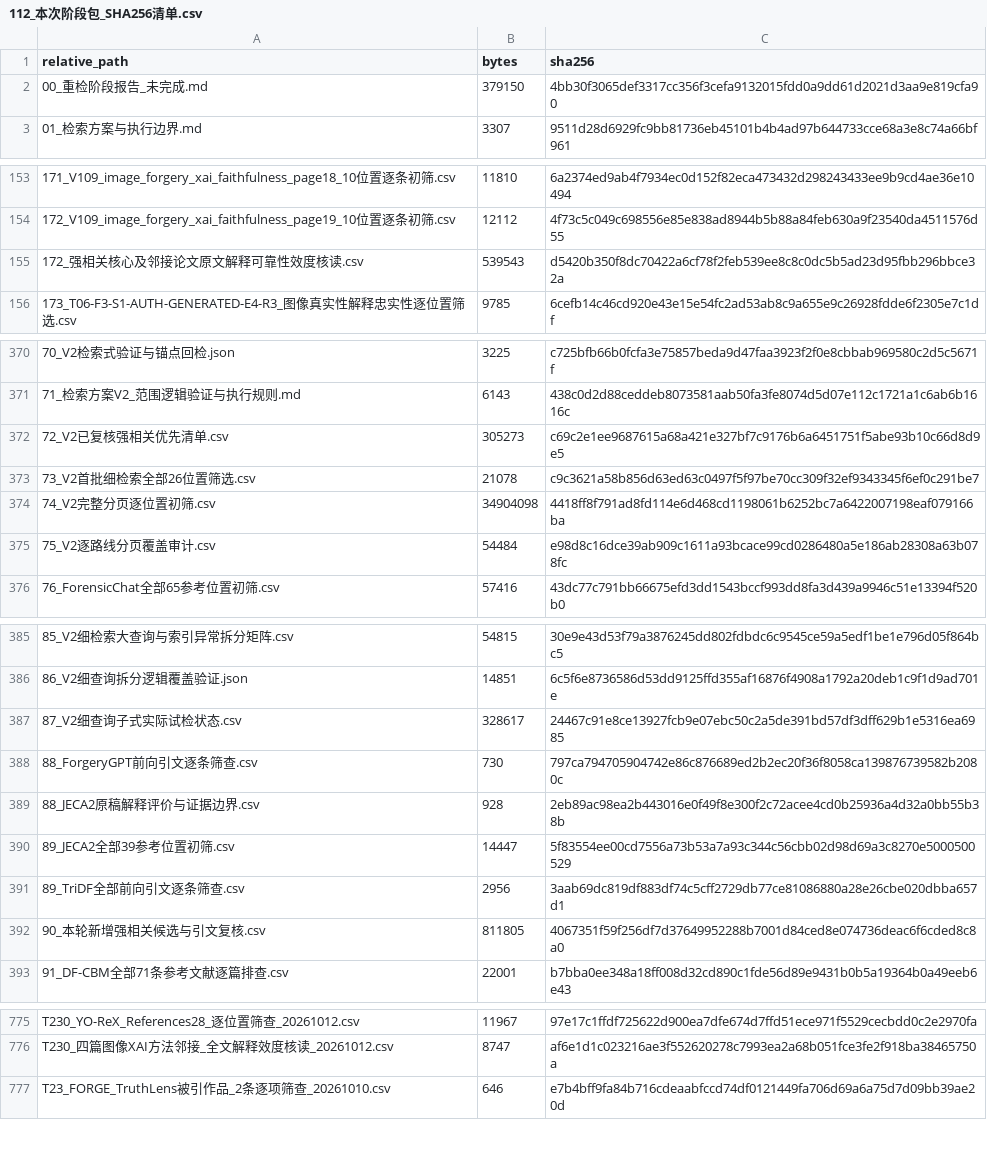
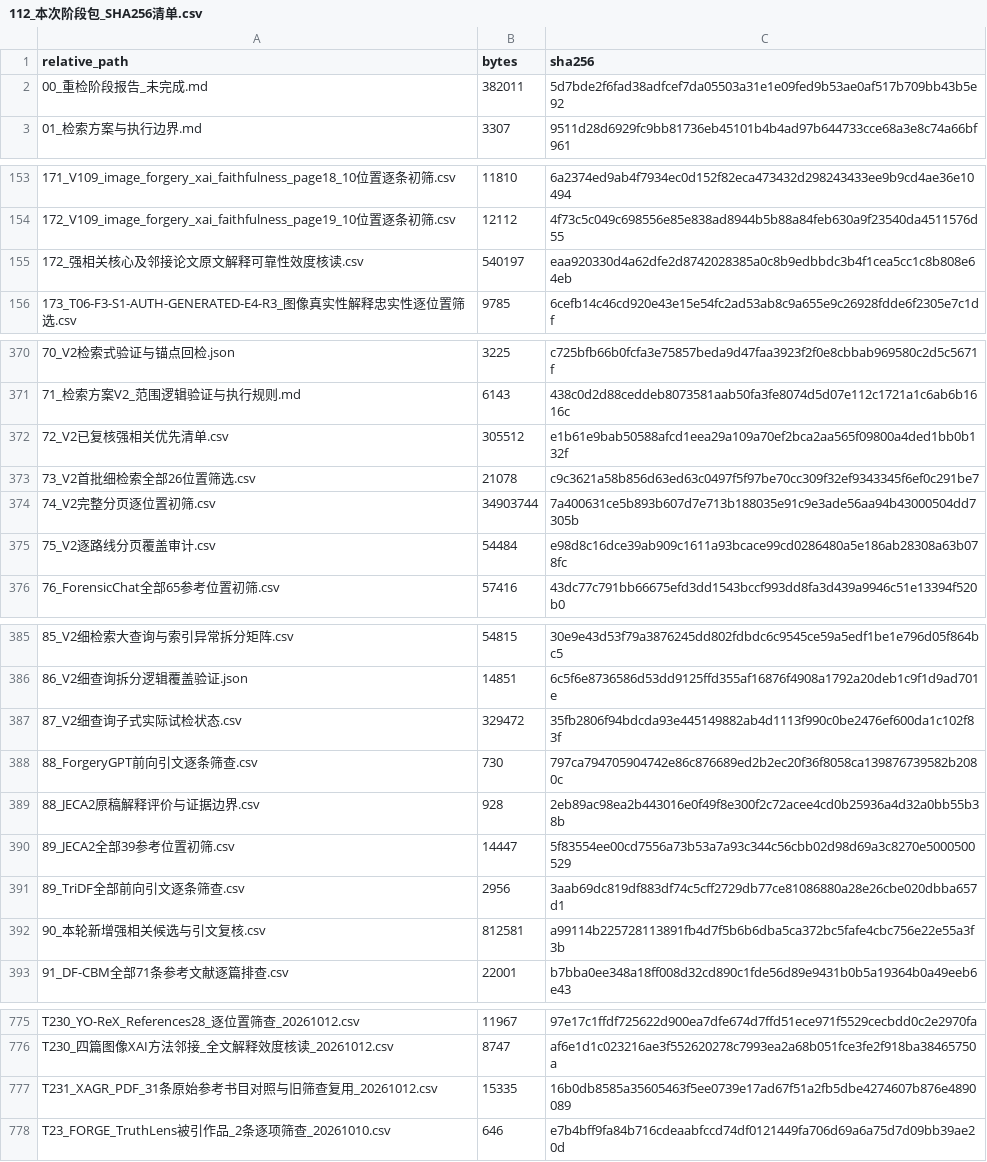
Before and after one commit to brodyZhao/my-research-project, a CSV file: outputs/图像鉴伪解释可靠性_重检_2026-10-05/112_本次阶段包_SHA256清单.csv, drawn as a sheet; only a part is shown, gaps mark what is left out; the diff covers the shown part only.

```diff
--- a/outputs/图像鉴伪解释可靠性_重检_2026-10-05/112_本次阶段包_SHA256清单.csv
+++ b/outputs/图像鉴伪解释可靠性_重检_2026-10-05/112_本次阶段包_SHA256清单.csv
@@ -1,3 +1,3 @@
 relative_path,bytes,sha256
-00_重检阶段报告_未完成.md,379150,4bb30f3065def3317cc356f3cefa9132015fdd0a9dd61d2021d3aa9e819cfa90
+00_重检阶段报告_未完成.md,382011,5d7bde2f6fad38adfcef7da05503a31e1e09fed9b53ae0af517b709bb43b5e92
 01_检索方案与执行边界.md,3307,9511d28d6929fc9bb81736eb45101b4b4ad97b644733cce68a3e8c74a66bf961
@@ -154,3 +154,3 @@
 172_V109_image_forgery_xai_faithfulness_page19_10位置逐条初筛.csv,12112,4f73c5c049c698556e85e838ad8944b5b88a84feb630a9f23540da4511576d55
-172_强相关核心及邻接论文原文解释可靠性效度核读.csv,539543,d5420b350f8dc70422a6cf78f2feb539ee8c8c0dc5b5ad23d95fbb296bbce32a
+172_强相关核心及邻接论文原文解释可靠性效度核读.csv,540197,eaa920330d4a62dfe2d8742028385a0c8b9edbbdc3b4f1cea5cc1c8b808e64eb
 173_T06-F3-S1-AUTH-GENERATED-E4-R3_图像真实性解释忠实性逐位置筛选.csv,9785,6cefb14c46cd920e43e15e54fc2ad53ab8c9a655e9c26928fdde6f2305e7c1df
@@ -371,5 +371,5 @@
 71_检索方案V2_范围逻辑验证与执行规则.md,6143,438c0d2d88ceddeb8073581aab50fa3fe8074d5d07e112c1721a1c6ab6b1616c
-72_V2已复核强相关优先清单.csv,305273,c69c2e1ee9687615a68a421e327bf7c9176b6a6451751f5abe93b10c66d8d9e5
+72_V2已复核强相关优先清单.csv,305512,e1b61e9bab50588afcd1eea29a109a70ef2bca2aa565f09800a4ded1bb0b132f
 73_V2首批细检索全部26位置筛选.csv,21078,c9c3621a58b856d63ed63c0497f5f97be70cc309f32ef9343345f6ef0c291be7
-74_V2完整分页逐位置初筛.csv,34904098,4418ff8f791ad8fd114e6d468cd1198061b6252bc7a6422007198eaf079166ba
+74_V2完整分页逐位置初筛.csv,34903744,7a400631ce5b893b607d7e713b188035e91c9e3ade56aa94b43000504dd7305b
 75_V2逐路线分页覆盖审计.csv,54484,e98d8c16dce39ab909c1611a93bcace99cd0286480a5e186ab28308a63b078fc
@@ -386,3 +386,3 @@
 86_V2细查询拆分逻辑覆盖验证.json,14851,6c5f6e8736586d53dd9125ffd355af16876f4908a1792a20deb1c9f1d9ad701e
-87_V2细查询子式实际试检状态.csv,328617,24467c91e8ce13927fcb9e07ebc50c2a5de391bd57df3dff629b1e5316ea6985
+87_V2细查询子式实际试检状态.csv,329472,35fb2806f94bdcda93e445149882ab4d1113f990c0be2476ef600da1c102f83f
 88_ForgeryGPT前向引文逐条筛查.csv,730,797ca794705904742e86c876689ed2b2ec20f36f8058ca139876739582b2080c
@@ -391,3 +391,3 @@
 89_TriDF全部前向引文逐条筛查.csv,2956,3aab69dc819df883df74c5cff2729db77ce81086880a28e26cbe020dbba657d1
-90_本轮新增强相关候选与引文复核.csv,811805,4067351f59f256df7d37649952288b7001d84ced8e074736deac6f6cded8c8a0
+90_本轮新增强相关候选与引文复核.csv,812581,a99114b225728113891fb4d7f5b6b6dba5ca372bc5fafe4cbc756e22e55a3f3b
 91_DF-CBM全部71条参考文献逐篇排查.csv,22001,b7bba0ee348a18ff008d32cd890c1fde56d89e9431b0b5a19364b0a49eeb6e43
@@ -776,2 +776,3 @@ T230_YO-ReX_References28_逐位置筛查_20261012.csv,11967,97e17c1ffdf725622d90
 T230_四篇图像XAI方法邻接_全文解释效度核读_20261012.csv,8747,af6e1d1c023216ae3f552620278c7993ea2a68b051fce3fe2f918ba38465750a
+T231_XAGR_PDF_31条原始参考书目对照与旧筛查复用_20261012.csv,15335,16b0db8585a35605463f5ee0739e17ad67f51a2fb5dbe4274607b876e4890089
 T23_FORGE_TruthLens被引作品_2条逐项筛查_20261010.csv,646,e7b4bff9fa84b716cdeaabfccd74df0121449fa706d69a6a75d7d09bb39ae20d
```
Also changed, not shown: 4 edited cells elsewhere in this file, outputs/图像鉴伪解释可靠性_重检_2026-10-05/172_强相关核心及邻接论文原文解释可靠性效度核读.csv, outputs/图像鉴伪解释可靠性_重检_2026-10-05/72_V2已复核强相关优先清单.csv, 8 other files.
